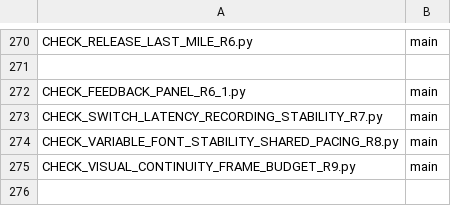
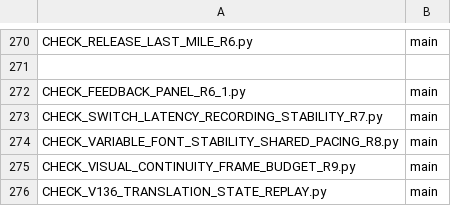
Before and after one commit to newnew114514/LimbusLyric, a TSV file: installer/RELEASE_GATE_SUITE.tsv, drawn as a sheet; only a part is shown, gaps mark what is left out.

Commit message:
Register v136 translation state gate for RC build

```diff
--- a/installer/RELEASE_GATE_SUITE.tsv
+++ b/installer/RELEASE_GATE_SUITE.tsv
@@ -275 +275,2 @@ CHECK_VARIABLE_FONT_STABILITY_SHARED_PACING_R8.py	main
 CHECK_VISUAL_CONTINUITY_FRAME_BUDGET_R9.py	main
+CHECK_V136_TRANSLATION_STATE_REPLAY.py	main
```
